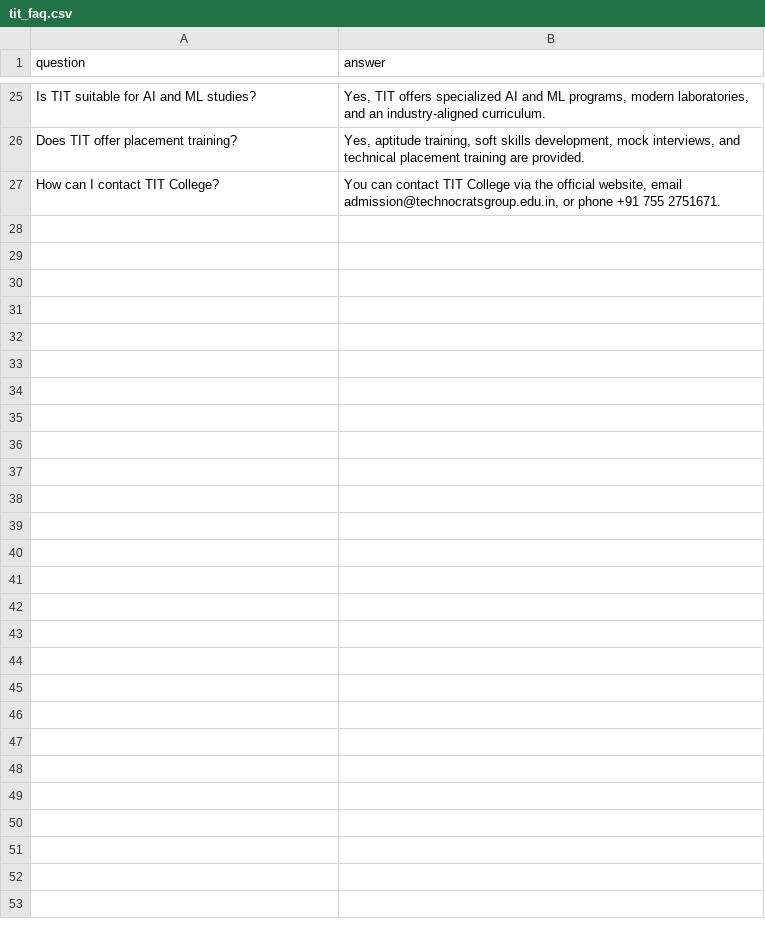
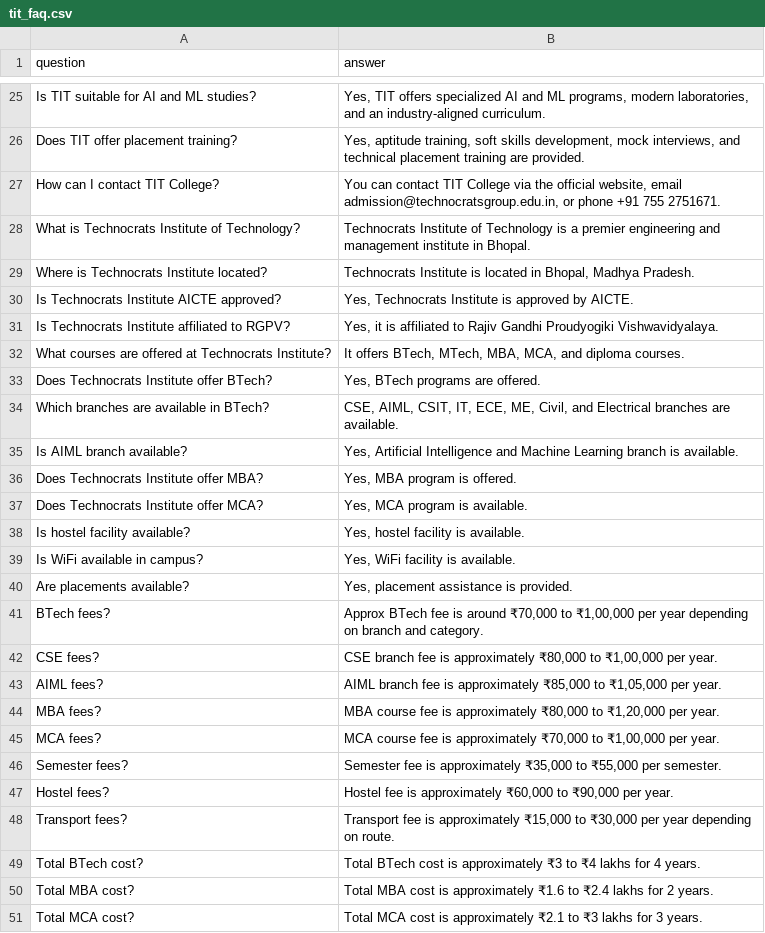
Before and after one commit to omkar12github/chatbot-TIT, a CSV file: tit_faq.csv, drawn as a sheet; only a part is shown, gaps mark what is left out; the diff names each change by its address in the sheet, - before the commit and + after, or states it on an @@ line.

```diff
--- a/tit_faq.csv
+++ b/tit_faq.csv
+row 28: What is Technocrats Institute of Technology? | Technocrats Institute of Technology is a premier engineering and management institute in Bhopal.
+row 29: Where is Technocrats Institute located? | Technocrats Institute is located in Bhopal, Madhya Pradesh.
+row 30: Is Technocrats Institute AICTE approved? | Yes, Technocrats Institute is approved by AICTE.
+row 31: Is Technocrats Institute affiliated to RGPV? | Yes, it is affiliated to Rajiv Gandhi Proudyogiki Vishwavidyalaya.
+row 32: What courses are offered at Technocrats Institute? | It offers BTech, MTech, MBA, MCA, and diploma courses.
+row 33: Does Technocrats Institute offer BTech? | Yes, BTech programs are offered.
+row 34: Which branches are available in BTech? | CSE, AIML, CSIT, IT, ECE, ME, Civil, and Electrical branches are available.
+row 35: Is AIML branch available? | Yes, Artificial Intelligence and Machine Learning branch is available.
+row 36: Does Technocrats Institute offer MBA? | Yes, MBA program is offered.
+row 37: Does Technocrats Institute offer MCA? | Yes, MCA program is available.
+row 38: Is hostel facility available? | Yes, hostel facility is available.
+row 39: Is WiFi available in campus? | Yes, WiFi facility is available.
+row 40: Are placements available? | Yes, placement assistance is provided.
+row 41: BTech fees? | Approx BTech fee is around ₹70,000 to ₹1,00,000 per year depending on branch and category.
+row 42: CSE fees? | CSE branch fee is approximately ₹80,000 to ₹1,00,000 per year.
+row 43: AIML fees? | AIML branch fee is approximately ₹85,000 to ₹1,05,000 per year.
+row 44: MBA fees? | MBA course fee is approximately ₹80,000 to ₹1,20,000 per year.
+row 45: MCA fees? | MCA course fee is approximately ₹70,000 to ₹1,00,000 per year.
+row 46: Semester fees? | Semester fee is approximately ₹35,000 to ₹55,000 per semester.
+row 47: Hostel fees? | Hostel fee is approximately ₹60,000 to ₹90,000 per year.
+row 48: Transport fees? | Transport fee is approximately ₹15,000 to ₹30,000 per year depending on route.
+row 49: Total BTech cost? | Total BTech cost is approximately ₹3 to ₹4 lakhs for 4 years.
+row 50: Total MBA cost? | Total MBA cost is approximately ₹1.6 to ₹2.4 lakhs for 2 years.
+row 51: Total MCA cost? | Total MCA cost is approximately ₹2.1 to ₹3 lakhs for 3 years.
```
Also changed, not shown: 5 other files.
